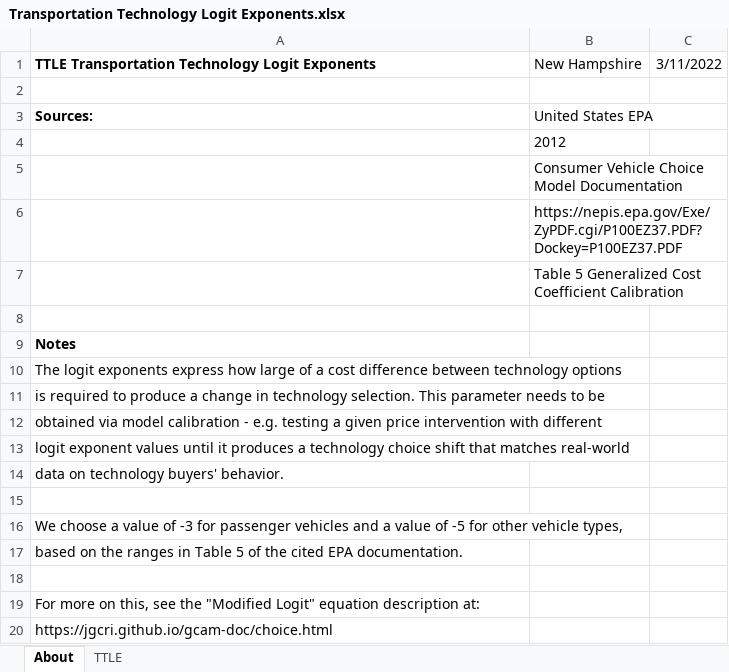
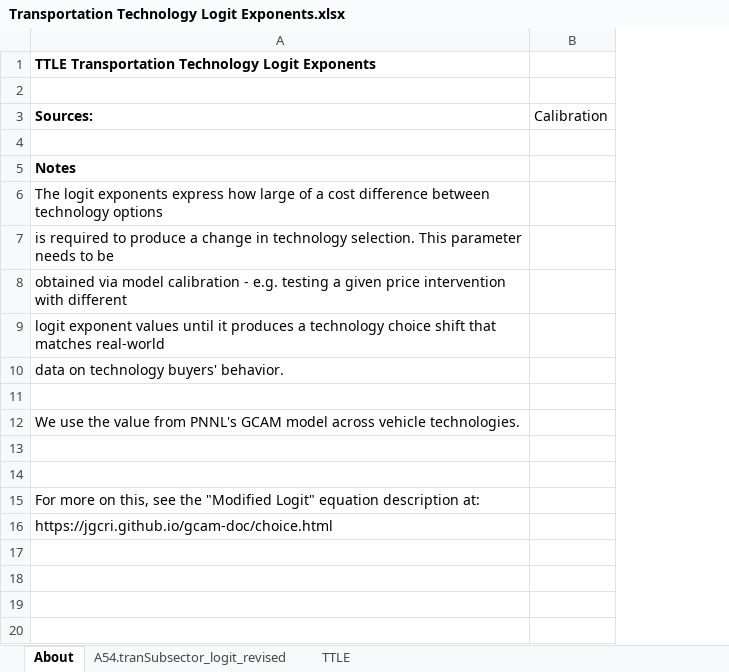
Before and after one commit to EnergyInnovation/eps-newhampshire, an Excel workbook: InputData/trans/TTLE/Transportation Technology Logit Exponents.xlsx, sheet About, drawn as a sheet; values as stored, in another font and other column widths than the file's, no borders; removed rows and columns are numbered as before the commit, all else as after; the diff names each change by its address in the sheet, - before the commit and + after, or states it on an @@ line.

```diff
--- a/InputData/trans/TTLE/Transportation Technology Logit Exponents.xlsx (sheet About)
+++ b/InputData/trans/TTLE/Transportation Technology Logit Exponents.xlsx (sheet About)
+sheet tab: A54.tranSubsector_logit_revised
-column B (United States EPA), row 1: New Hampshire
-column C, row 1: 3/11/2022
+column B (Calibration), empty
-row 4:  | 2012
-row 5:  | Consumer Vehicle Choice Model Documentation
-row 6:  | https://nepis.epa.gov/Exe/ZyPDF.cgi/P100EZ37.PDF?Dockey=P100EZ37.PDF
-row 7:  | Table 5 Generalized Cost Coefficient Calibration
-A12 (Sources:): We choose a value of -3 for passenger vehicles and a value of -5 for other vehicle types,
+A12 (Sources:): We use the value from PNNL's GCAM model across vehicle technologies.
-A13 (Sources:): based on the ranges in Table 5 of the cited EPA documentation.
+A13 (Sources:): (empty)
```
Also changed, not shown: sheet TTLE, InputData/trans/BESP/BAU EV Subsidy Perc.xlsx, 52 other files.
